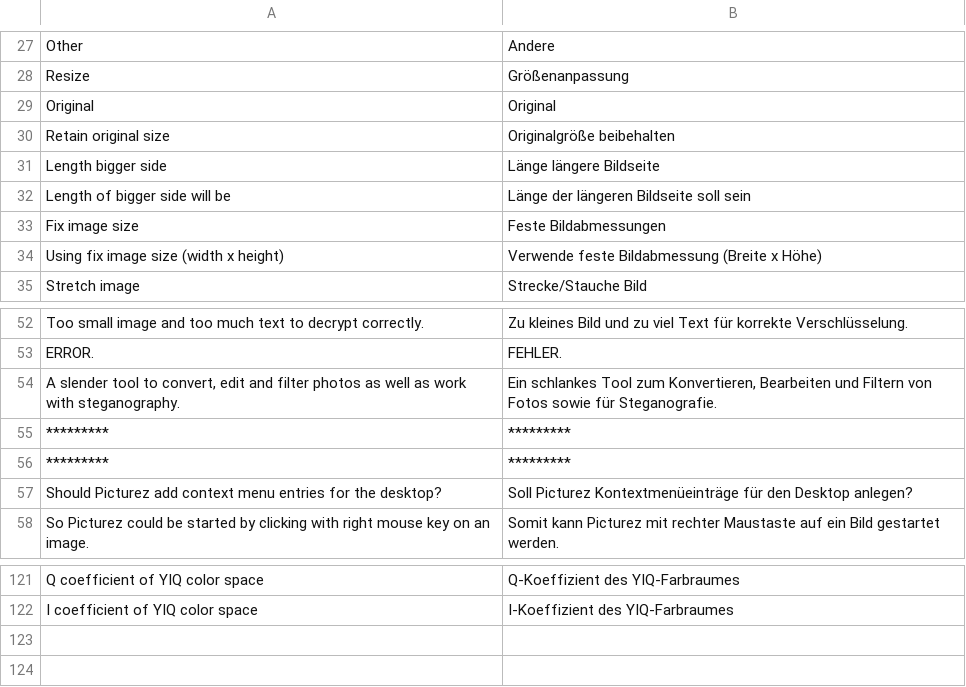
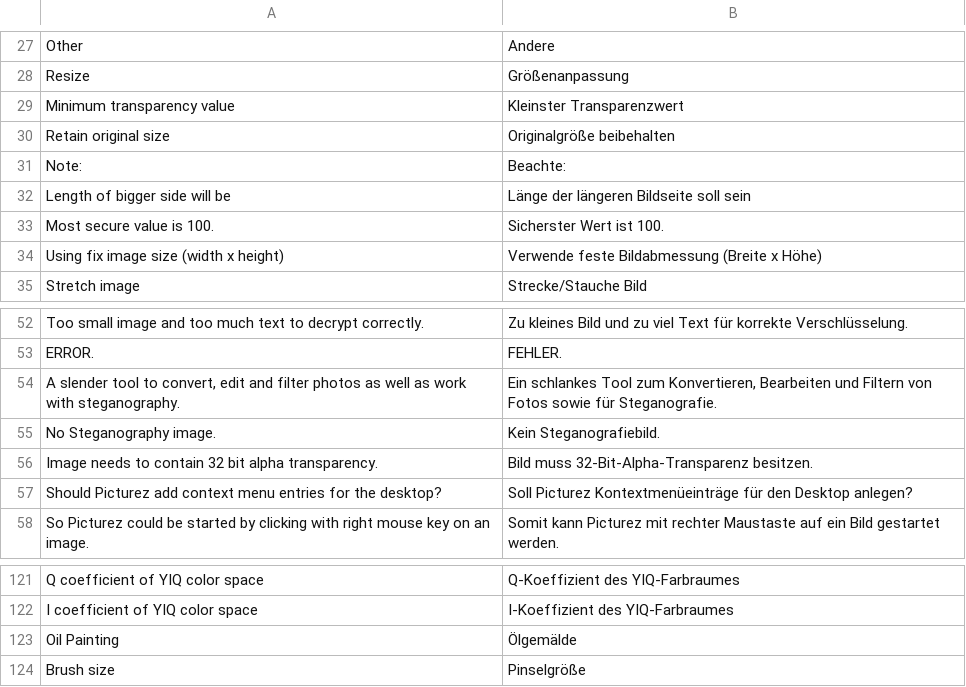
Before and after one commit to troonie/troonie, a CSV file: Picturez_Lib/languages.csv, drawn as a sheet; only a part is shown, gaps mark what is left out; removed rows and columns are numbered as before the commit, all else as after; the diff names each change by its address in the sheet, - before the commit and + after, or states it on an @@ line.

Commit message:
Alpha transparency value in Steganography, SteganographyFilter2, OilPaintingFilter - Minimum alpha transparency value in Steganography via GUI changeable - SteganographyFilter2 (without new function) added. Work in progress. - OilPaintingFilter added. - gtk-gui backup

```diff
--- a/Picturez_Lib/languages.csv
+++ b/Picturez_Lib/languages.csv
-row 29: Original | Original
+row 29: Minimum transparency value | Kleinster Transparenzwert
-row 31: Length bigger side | Länge längere Bildseite
+row 31: Note: | Beachte:
-row 33: Fix image size | Feste Bildabmessungen
+row 33: Most secure value is 100. | Sicherster Wert ist 100.
-row 55: ********* | *********
-row 56: ********* | *********
+row 55: No Steganography image. | Kein Steganografiebild.
+row 56: Image needs to contain 32 bit alpha transparency. | Bild muss 32-Bit-Alpha-Transparenz besitzen.
+row 123: Oil Painting | Ölgemälde
+row 124: Brush size | Pinselgröße
```
Also changed, not shown: 16 other files.
